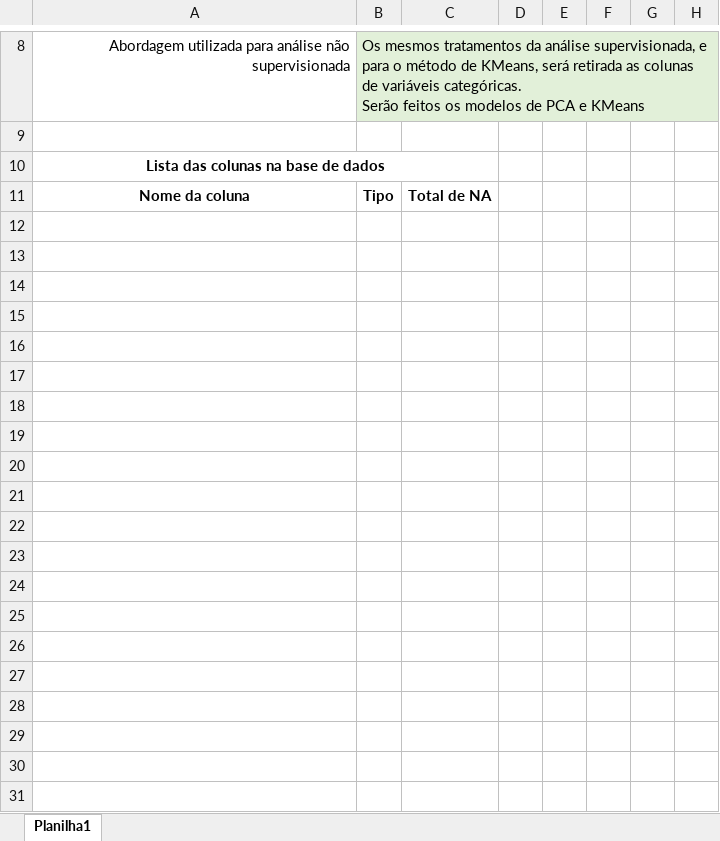
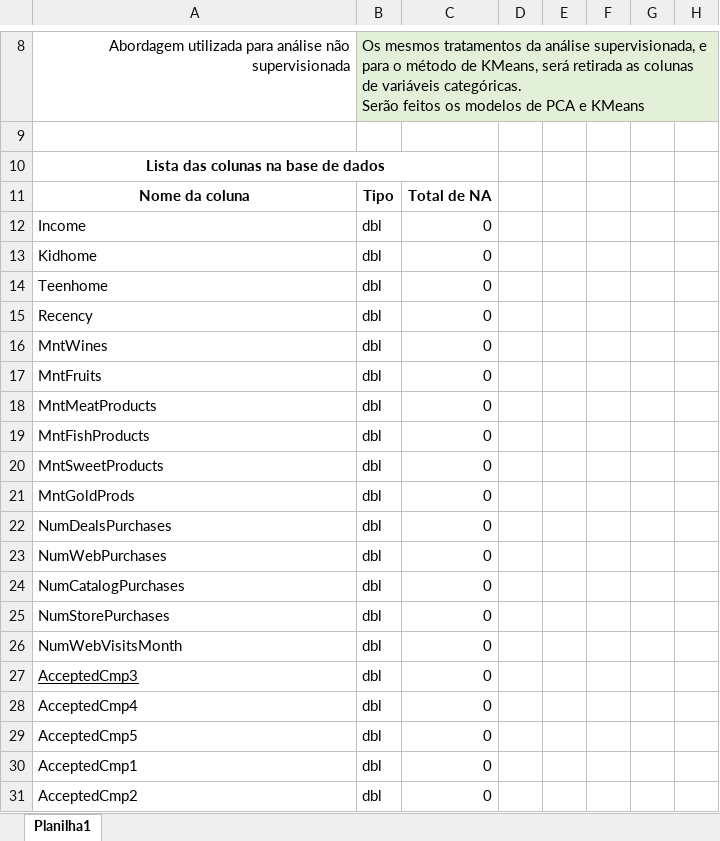
Before and after one commit to adambry/Projeto_Final_AEMII, an Excel workbook: Projeto Final - Entrega 1.xlsx, sheet Planilha1, drawn as a sheet; only a part is shown, gaps mark what is left out; values as stored, in another font and other column widths than the file's, no borders; charts and pictures and table styles not drawn; rows hold the shown columns only; the diff covers the shown part only; the diff names each change by its address in the sheet, - before the commit and + after, or states it on an @@ line.

Commit message:
Add files via upload

```diff
--- a/Projeto Final - Entrega 1.xlsx (sheet Planilha1)
+++ b/Projeto Final - Entrega 1.xlsx (sheet Planilha1)
+row 12: Income | dbl | 0
+row 13: Kidhome | dbl | 0
+row 14: Teenhome | dbl | 0
+row 15: Recency | dbl | 0
+row 16: MntWines | dbl | 0
+row 17: MntFruits | dbl | 0
+row 18: MntMeatProducts | dbl | 0
+row 19: MntFishProducts | dbl | 0
+row 20: MntSweetProducts | dbl | 0
+row 21: MntGoldProds | dbl | 0
+row 22: NumDealsPurchases | dbl | 0
+row 23: NumWebPurchases | dbl | 0
+row 24: NumCatalogPurchases | dbl | 0
+row 25: NumStorePurchases | dbl | 0
+row 26: NumWebVisitsMonth | dbl | 0
+row 27: AcceptedCmp3 | dbl | 0
+row 28: AcceptedCmp4 | dbl | 0
+row 29: AcceptedCmp5 | dbl | 0
+row 30: AcceptedCmp1 | dbl | 0
+row 31: AcceptedCmp2 | dbl | 0
```
Also changed, not shown: 19 added rows elsewhere in this sheet.
